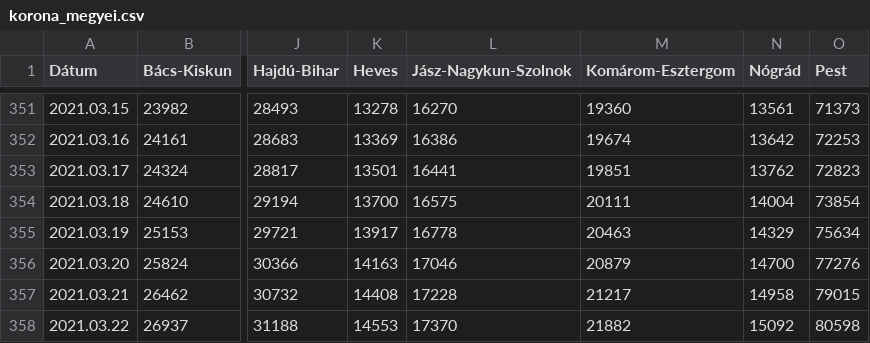
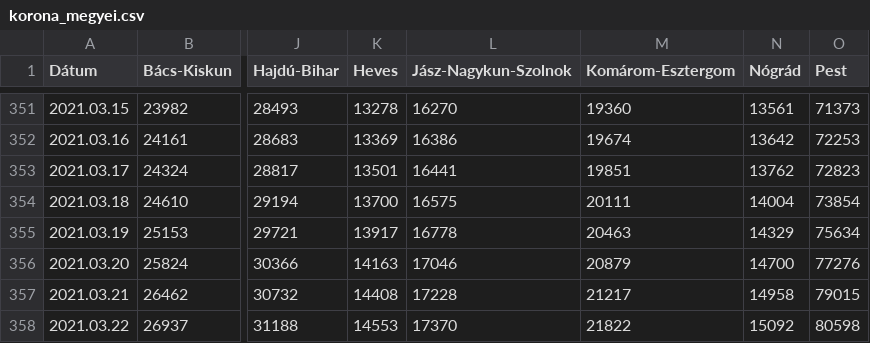
Before and after one commit to mollac/CoVid-19, a CSV file: korona_megyei.csv, drawn as a sheet; only a part is shown, gaps mark what is left out; the diff names each change by its address in the sheet, - before the commit and + after, or states it on an @@ line.

Commit message:
Add files via upload

```diff
--- a/korona_megyei.csv
+++ b/korona_megyei.csv
-M358 (Komárom-Esztergom): 21882
+M358 (Komárom-Esztergom): 21822
```
